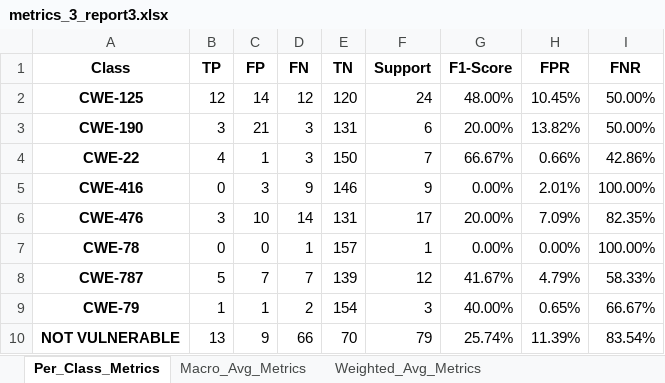
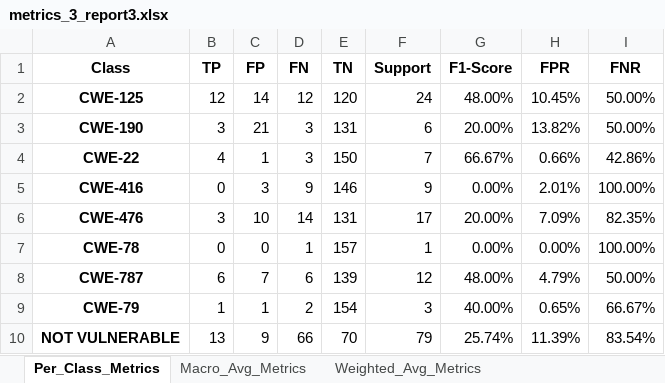
Before and after one commit to DavideZanellato99/Tesi-Consistenza, an Excel workbook: Gemini/metrics-scenario-3/metrics_3_report3.xlsx, sheet Per_Class_Metrics, drawn as a sheet; values as stored, in another font and other column widths than the file's, no borders; the diff names each change by its address in the sheet, - before the commit and + after, or states it on an @@ line.

```diff
--- a/Gemini/metrics-scenario-3/metrics_3_report3.xlsx (sheet Per_Class_Metrics)
+++ b/Gemini/metrics-scenario-3/metrics_3_report3.xlsx (sheet Per_Class_Metrics)
-B8 (TP): 5
+B8 (TP): 6
-D8 (FN): 7
+D8 (FN): 6
-G8 (F1-Score): 41.67%
+G8 (F1-Score): 48.00%
-I8 (FNR): 58.33%
+I8 (FNR): 50.00%
```
Also changed, not shown: sheet Macro_Avg_Metrics, sheet Weighted_Avg_Metrics, Gemini/metrics-scenario-1/metrics_1_report2.xlsx, Gemini/metrics-scenario-2/metrics_2_report2.xlsx, 19 other files.
